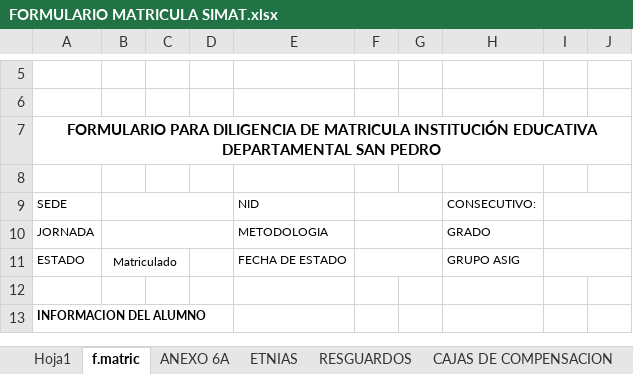
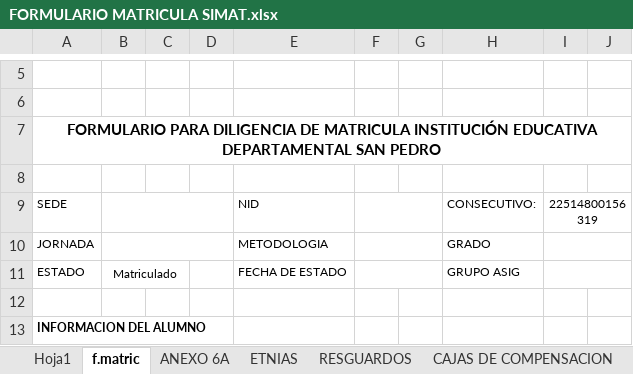
Before and after one commit to 88268662/Repositorio1, an Excel workbook: FORMULARIO MATRICULA SIMAT.xlsx, sheet f.matric, drawn as a sheet; only a part is shown, gaps mark what is left out; values as stored, in another font and other column widths than the file's, no borders; charts and pictures not drawn; the diff names each change by its address in the sheet, - before the commit and + after, or states it on an @@ line.

```diff
--- a/FORMULARIO MATRICULA SIMAT.xlsx (sheet f.matric)
+++ b/FORMULARIO MATRICULA SIMAT.xlsx (sheet f.matric)
-I9: (empty)
+I9: 22514800156319
```
Also changed, not shown: 11 other files.
